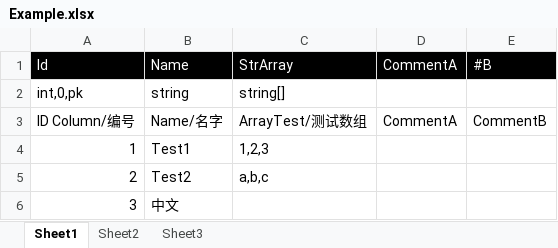
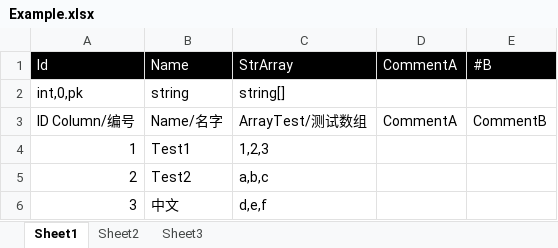
Before and after one commit to mr-kelly/KEngine, an Excel workbook: KEngine.UnityProject/Product/SettingSource/Example.xlsx, sheet Sheet1, drawn as a sheet; values as stored, in another font and other column widths than the file's, no borders; the diff names each change by its address in the sheet, - before the commit and + after, or states it on an @@ line.

```diff
--- a/KEngine.UnityProject/Product/SettingSource/Example.xlsx (sheet Sheet1)
+++ b/KEngine.UnityProject/Product/SettingSource/Example.xlsx (sheet Sheet1)
-C6: (empty)
+C6: d,e,f
```
Also changed, not shown: 8 other files.
